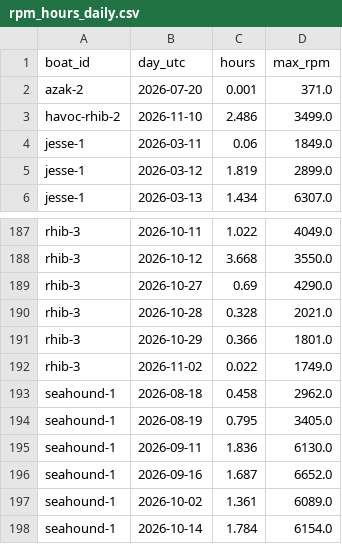
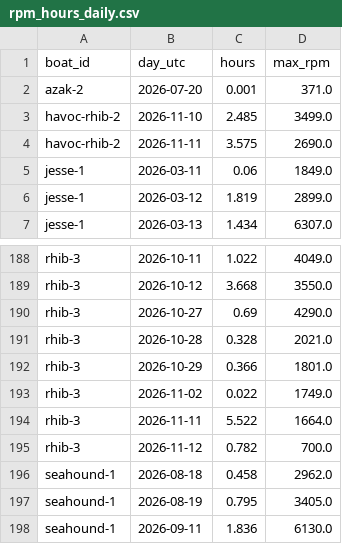
Before and after one commit to BillJavanainen/RPMReport, a CSV file: rpm_hours_daily.csv, drawn as a sheet; only a part is shown, gaps mark what is left out; the shorter side is filled out with more unchanged rows.

Commit message:
chore: update RPM hours report

```diff
--- a/rpm_hours_daily.csv
+++ b/rpm_hours_daily.csv
@@ -2,3 +2,4 @@ boat_id,day_utc,hours,max_rpm
 azak-2,2026-07-20,0.001,371.0
-havoc-rhib-2,2026-11-10,2.486,3499.0
+havoc-rhib-2,2026-11-10,2.485,3499.0
+havoc-rhib-2,2026-11-11,3.575,2690.0
 jesse-1,2026-03-11,0.06,1849.0
@@ -192,2 +193,4 @@ rhib-3,2026-10-29,0.366,1801.0
 rhib-3,2026-11-02,0.022,1749.0
+rhib-3,2026-11-11,5.522,1664.0
+rhib-3,2026-11-12,0.782,700.0
 seahound-1,2026-08-18,0.458,2962.0
```
